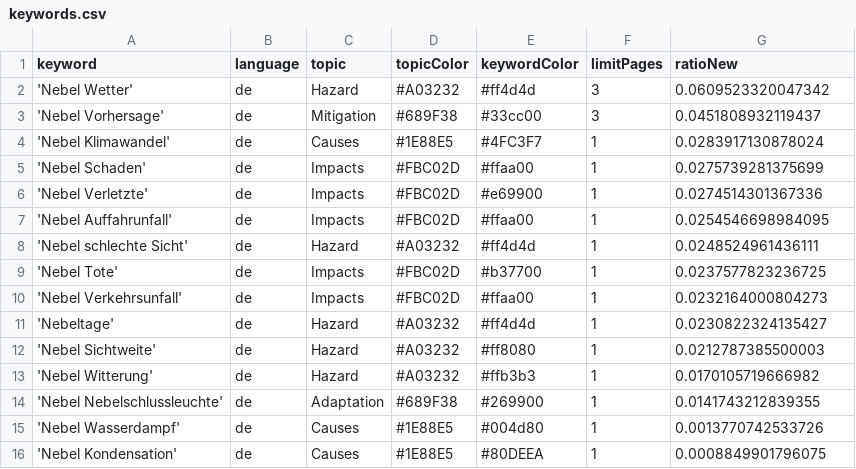
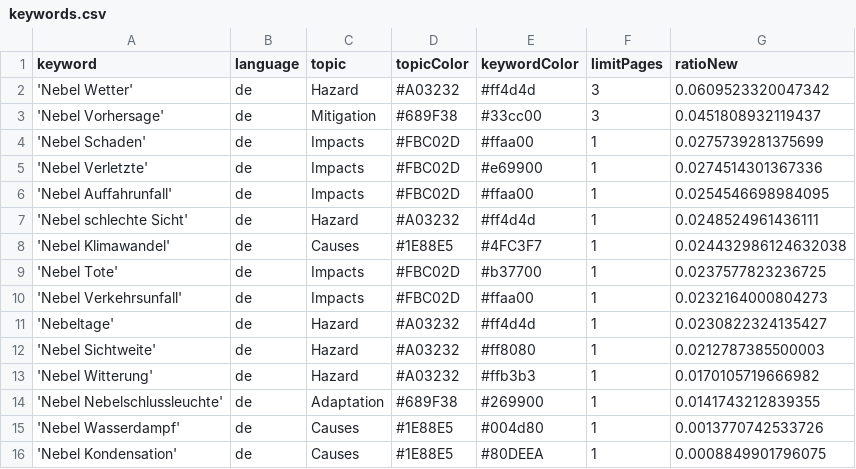
Before and after one commit to Leoniews/fogIsComing, a CSV file: keywords.csv, drawn as a sheet; removed rows and columns are numbered as before the commit, all else as after; the diff names each change by its address in the sheet, - before the commit and + after, or states it on an @@ line.

Commit message:
Commit from GitHub Actions (harvest:0.0)

```diff
--- a/keywords.csv
+++ b/keywords.csv
-row 4: 'Nebel Klimawandel' | de | Causes | #1E88E5 | #4FC3F7 | 1 | 0.0283917130878024
+row 8: 'Nebel Klimawandel' | de | Causes | #1E88E5 | #4FC3F7 | 1 | 0.024432986124632038
```
